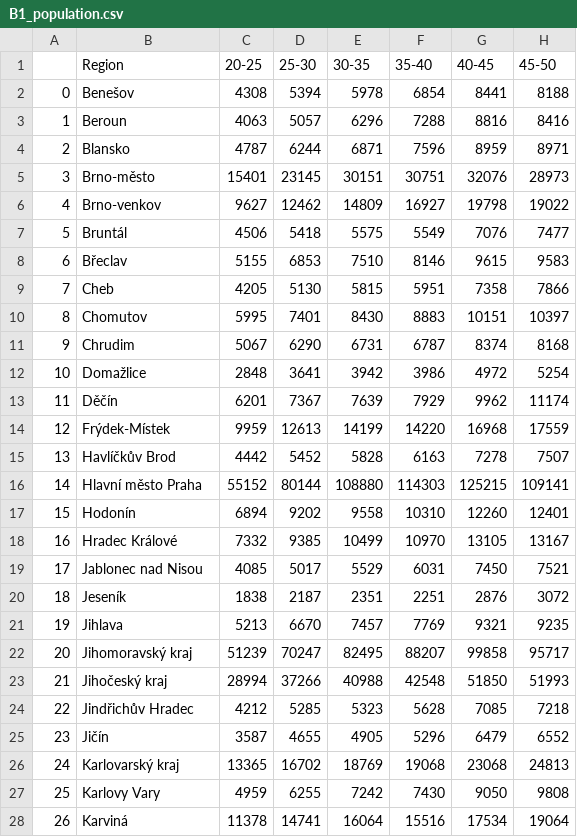
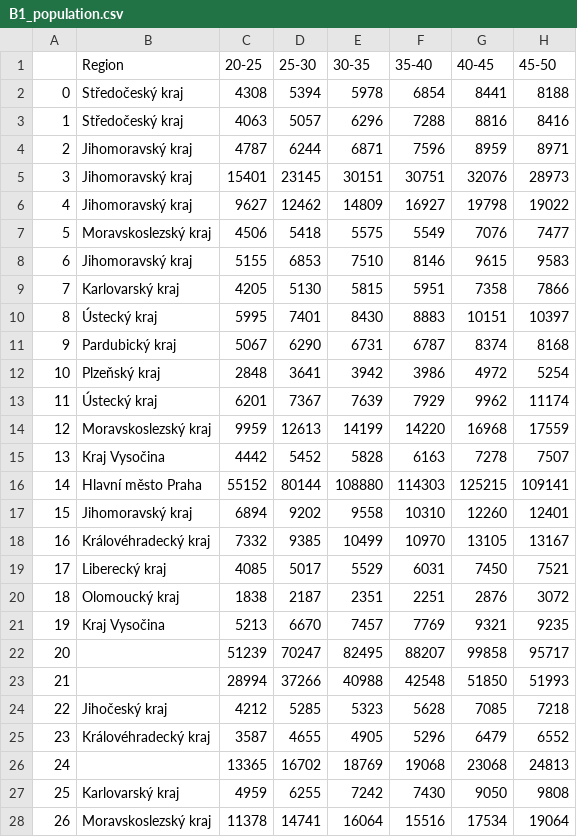
Before and after one commit to adaryb123/UPAproject, a CSV file: B1_population.csv, drawn as a sheet; only a part is shown; the diff covers the shown part only; the diff names each change by its address in the sheet, - before the commit and + after, or states it on an @@ line.

```diff
--- a/B1_population.csv
+++ b/B1_population.csv
-B2 (Region): Benešov
+B2 (Region): Středočeský kraj
-B3 (Region): Beroun
+B3 (Region): Středočeský kraj
-B4 (Region): Blansko
+B4 (Region): Jihomoravský kraj
-B5 (Region): Brno-město
+B5 (Region): Jihomoravský kraj
-B6 (Region): Brno-venkov
+B6 (Region): Jihomoravský kraj
-B7 (Region): Bruntál
+B7 (Region): Moravskoslezský kraj
-B8 (Region): Břeclav
+B8 (Region): Jihomoravský kraj
-B9 (Region): Cheb
+B9 (Region): Karlovarský kraj
-B10 (Region): Chomutov
+B10 (Region): Ústecký kraj
-B11 (Region): Chrudim
+B11 (Region): Pardubický kraj
-B12 (Region): Domažlice
+B12 (Region): Plzeňský kraj
-B13 (Region): Děčín
+B13 (Region): Ústecký kraj
-B14 (Region): Frýdek-Místek
+B14 (Region): Moravskoslezský kraj
-B15 (Region): Havlíčkův Brod
+B15 (Region): Kraj Vysočina
-B17 (Region): Hodonín
+B17 (Region): Jihomoravský kraj
-B18 (Region): Hradec Králové
+B18 (Region): Královéhradecký kraj
-B19 (Region): Jablonec nad Nisou
+B19 (Region): Liberecký kraj
-B20 (Region): Jeseník
+B20 (Region): Olomoucký kraj
-B21 (Region): Jihlava
+B21 (Region): Kraj Vysočina
-B22 (Region): Jihomoravský kraj
+B22 (Region): (empty)
-B23 (Region): Jihočeský kraj
+B23 (Region): (empty)
-B24 (Region): Jindřichův Hradec
+B24 (Region): Jihočeský kraj
-B25 (Region): Jičín
+B25 (Region): Královéhradecký kraj
-B26 (Region): Karlovarský kraj
+B26 (Region): (empty)
-B27 (Region): Karlovy Vary
+B27 (Region): Karlovarský kraj
-B28 (Region): Karviná
+B28 (Region): Moravskoslezský kraj
```
Also changed, not shown: 64 edited cells elsewhere in this file, C1_population.csv, 3 other files.
